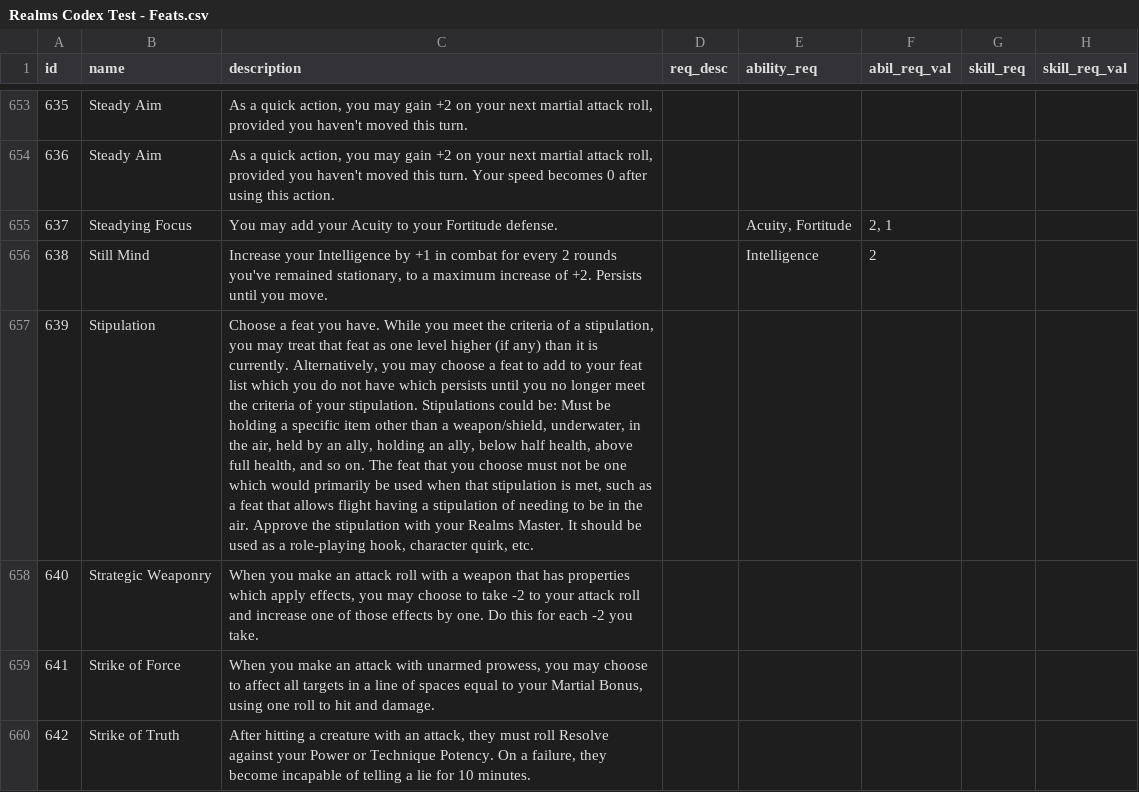
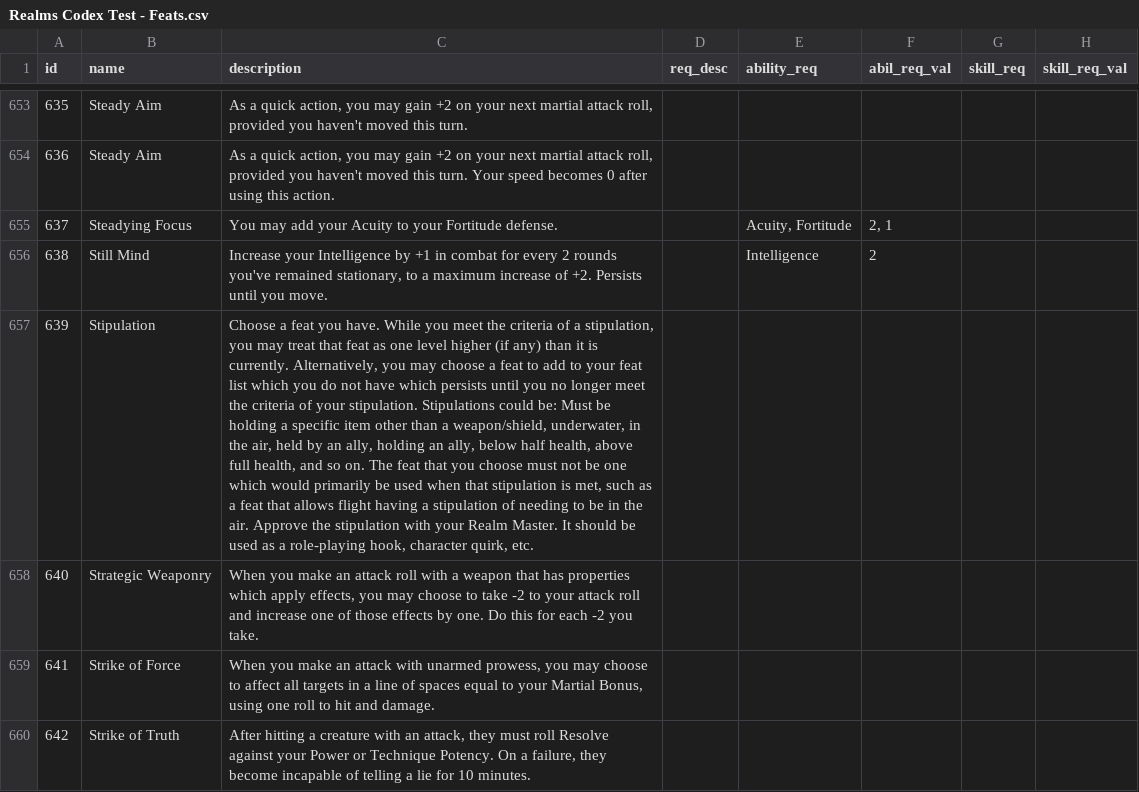
Before and after one commit to MastersoftheRealm/RealmsRPG-Test, a CSV file: codex_csv/Realms Codex Test - Feats.csv, drawn as a sheet; only a part is shown, gaps mark what is left out; the diff names each change by its address in the sheet, - before the commit and + after, or states it on an @@ line.

```diff
--- a/codex_csv/Realms Codex Test - Feats.csv
+++ b/codex_csv/Realms Codex Test - Feats.csv
-C657 (description): …with your Realms Master. It…
+C657 (description): …with your Realm Master. It…
```
Also changed, not shown: scripts/seed-data/feats.csv, 1 other file.
